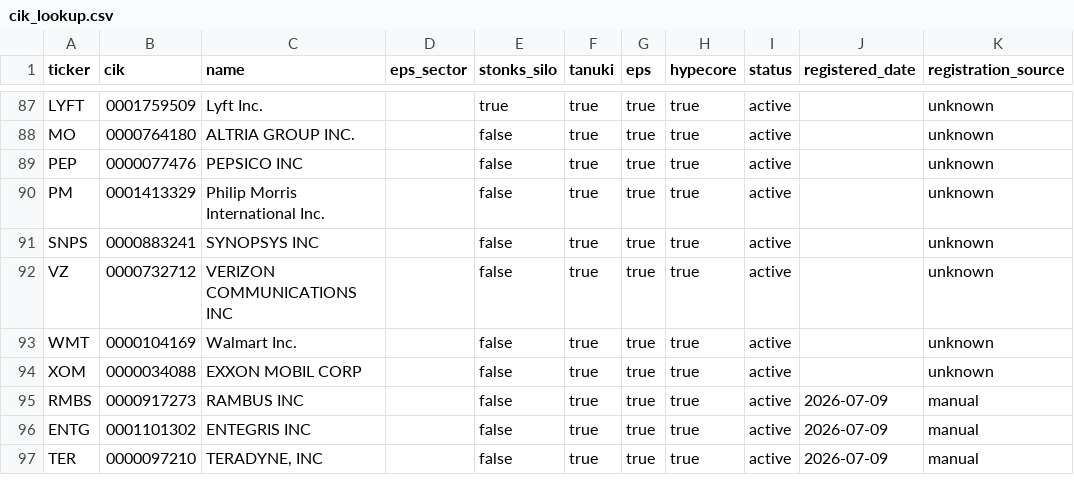
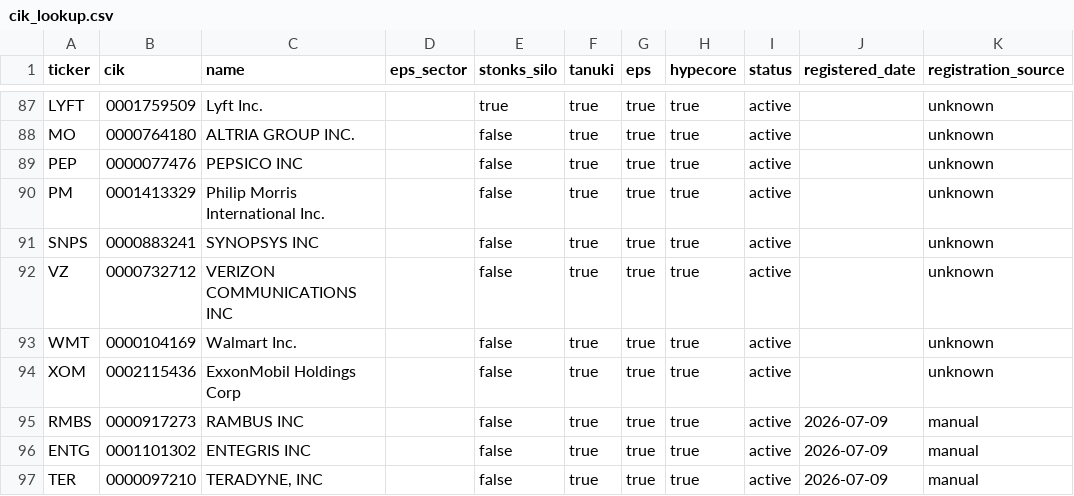
Before and after one commit to Koichi-Shigihara2/On-a-journey, a CSV file: config/cik_lookup.csv, drawn as a sheet; only a part is shown, gaps mark what is left out; the diff names each change by its address in the sheet, - before the commit and + after, or states it on an @@ line.

```diff
--- a/config/cik_lookup.csv
+++ b/config/cik_lookup.csv
-B94 (cik): 0000034088
+B94 (cik): 0002115436
-C94 (name): EXXON MOBIL CORP
+C94 (name): ExxonMobil Holdings Corp
```
Also changed, not shown: 1 other file.
